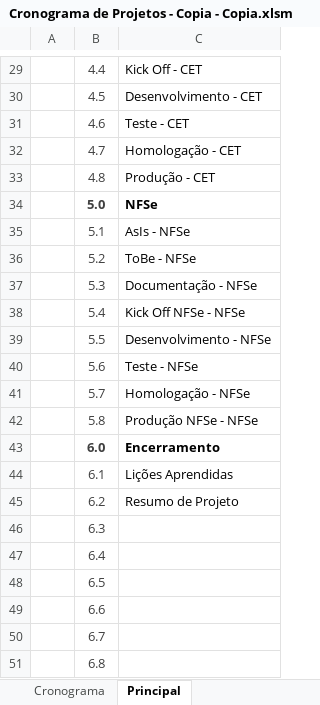
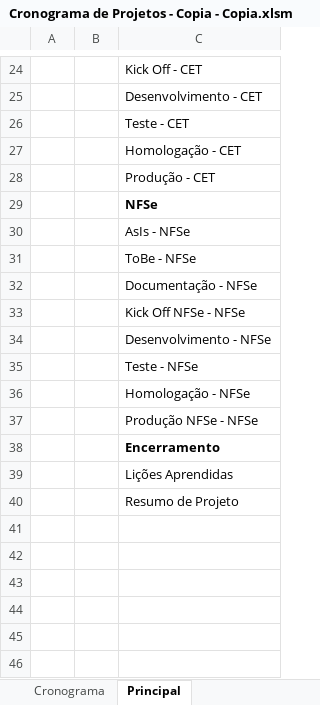
Before and after one commit to lucasbandtec/Teste, an Excel workbook: Cronograma de Projetos - Copia - Copia.xlsm, sheet Principal, drawn as a sheet; only a part is shown, gaps mark what is left out; values as stored, in another font and other column widths than the file's, no borders; table styles not drawn; removed rows and columns are numbered as before the commit, all else as after; the diff covers the shown part only; the diff names each change by its address in the sheet, - before the commit and + after, or states it on an @@ line.

```diff
--- a/Cronograma de Projetos - Copia - Copia.xlsm (sheet Principal)
+++ b/Cronograma de Projetos - Copia - Copia.xlsm (sheet Principal)
-B24: 4.4
+B24: (empty)
-B25: 4.5
+B25: (empty)
-B26: 4.6
+B26: (empty)
-B27: 4.7
+B27: (empty)
-B28: 4.8
+B28: (empty)
-B29: 5.0
+B29: (empty)
-B30: 5.1
+B30: (empty)
-B31: 5.2
+B31: (empty)
-B32: 5.3
+B32: (empty)
-B33: 5.4
+B33: (empty)
-B34: 5.5
+B34: (empty)
-B35: 5.6
+B35: (empty)
-B36: 5.7
+B36: (empty)
-B37: 5.8
+B37: (empty)
-B38: 6.0
+B38: (empty)
-B39: 6.1
+B39: (empty)
-B40: 6.2
+B40: (empty)
-row 46:  | 6.3
-row 47:  | 6.4
-row 48:  | 6.5
-row 49:  | 6.6
-row 50:  | 6.7
-row 51:  | 6.8
```
Also changed, not shown: 1 added row, 6 removed rows and 22 edited cells elsewhere in this sheet, sheet Cronograma, formulas that keep their value, hidden cells, charts or pictures.
